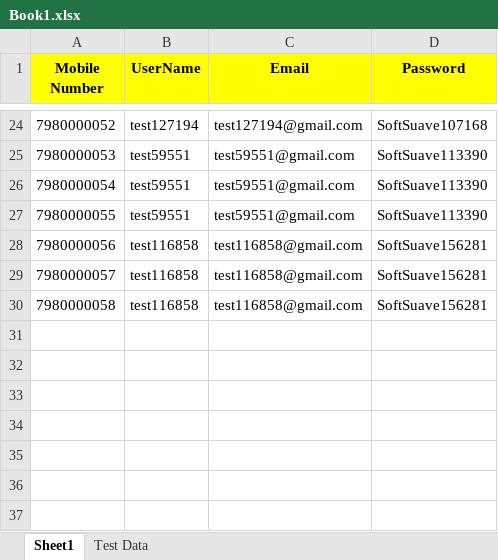
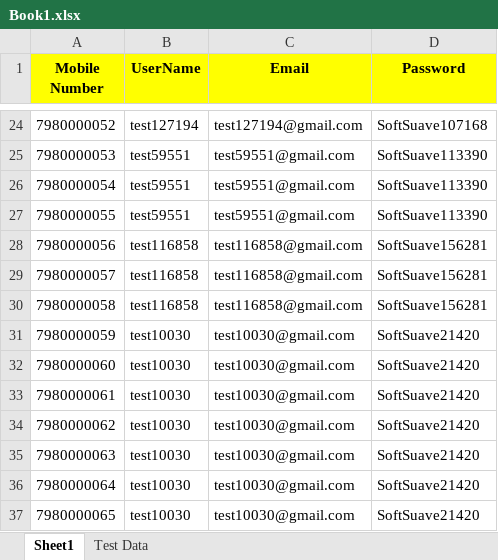
Before and after one commit to Mohammedriyas07/Payslate, an Excel workbook: Book1.xlsx, sheet Sheet1, drawn as a sheet; only a part is shown, gaps mark what is left out; values as stored, in another font and other column widths than the file's, no borders; the diff names each change by its address in the sheet, - before the commit and + after, or states it on an @@ line.

Commit message:
added material entry scenarios

```diff
--- a/Book1.xlsx (sheet Sheet1)
+++ b/Book1.xlsx (sheet Sheet1)
+row 31: 7980000059 | test10030 | test10030@gmail.com | SoftSuave21420
+row 32: 7980000060 | test10030 | test10030@gmail.com | SoftSuave21420
+row 33: 7980000061 | test10030 | test10030@gmail.com | SoftSuave21420
+row 34: 7980000062 | test10030 | test10030@gmail.com | SoftSuave21420
+row 35: 7980000063 | test10030 | test10030@gmail.com | SoftSuave21420
+row 36: 7980000064 | test10030 | test10030@gmail.com | SoftSuave21420
+row 37: 7980000065 | test10030 | test10030@gmail.com | SoftSuave21420
```
Also changed, not shown: sheet Test Data, 11 other files.
